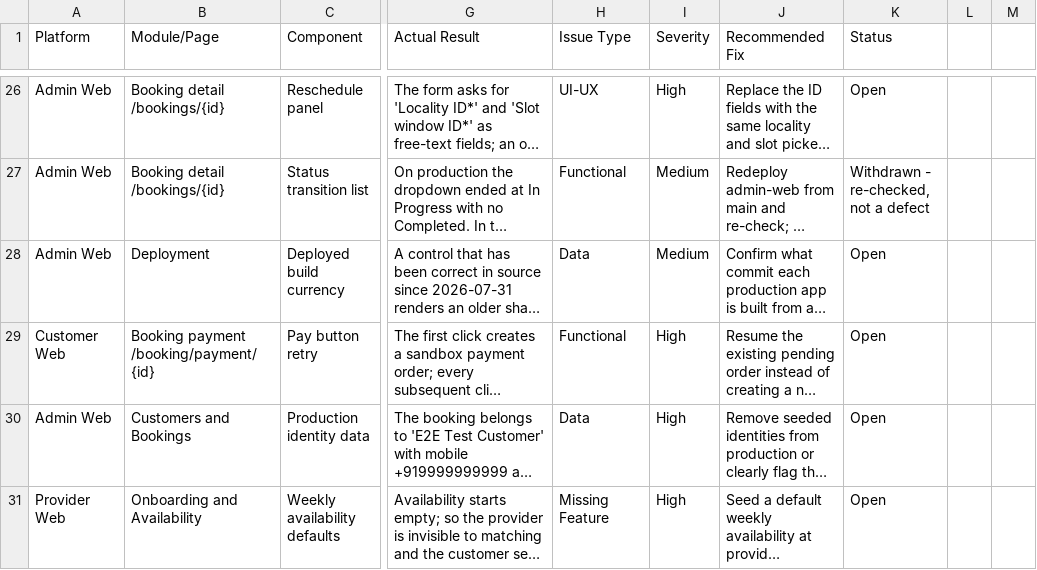
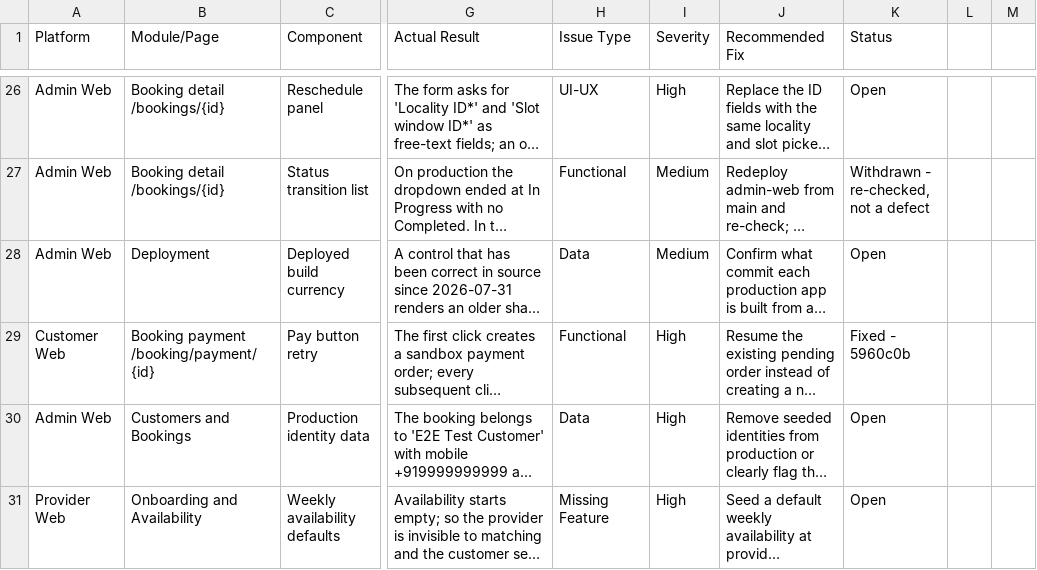
Before and after one commit to strikereternal877-byte/nestly, a CSV file: docs/OPEN-FIXES-FEATURES.csv, drawn as a sheet; only a part is shown, gaps mark what is left out; long unchanged cells end in …; the diff names each change by its address in the sheet, - before the commit and + after, or states it on an @@ line.

```diff
--- a/docs/OPEN-FIXES-FEATURES.csv
+++ b/docs/OPEN-FIXES-FEATURES.csv
-K29 (Status): Open
+K29 (Status): Fixed - 5960c0b
```
